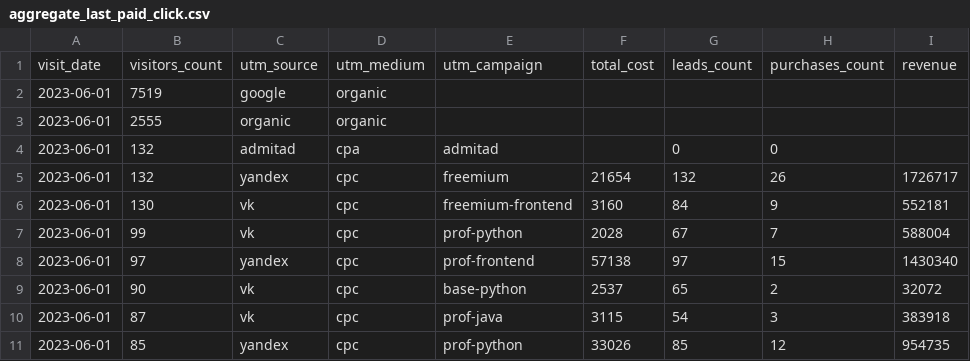
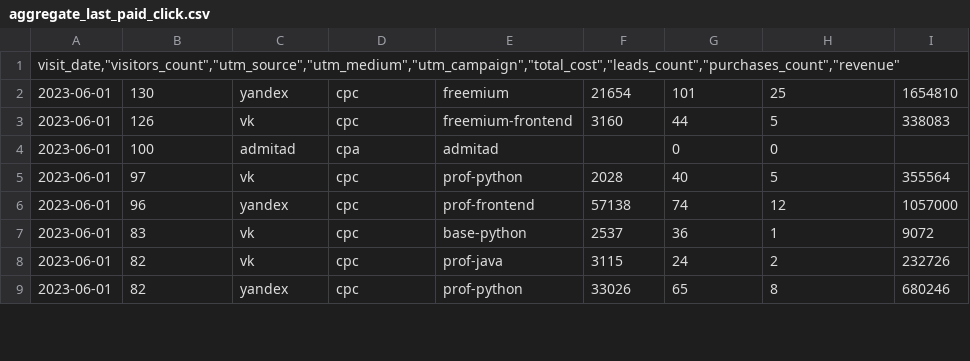
Before and after one commit to ljaimesm23/data-analyst-project-279, a CSV file: aggregate_last_paid_click.csv, drawn as a sheet; only a part is shown; the diff covers the shown part only.

Commit message:
Add files via upload

```diff
--- a/aggregate_last_paid_click.csv
+++ b/aggregate_last_paid_click.csv
@@ -1,11 +1,9 @@
-"visit_date","visitors_count","utm_source","utm_medium","utm_campaign","total_cost","leads_count","purchases_count","revenue"
-2023-06-01,7519,google,organic,,,,,
-2023-06-01,2555,organic,organic,,,,,
-2023-06-01,132,admitad,cpa,admitad,,0,0,
-2023-06-01,132,yandex,cpc,freemium,21654,132,26,1726717
-2023-06-01,130,vk,cpc,freemium-frontend,3160,84,9,552181
-2023-06-01,99,vk,cpc,prof-python,2028,67,7,588004
-2023-06-01,97,yandex,cpc,prof-frontend,57138,97,15,1430340
-2023-06-01,90,vk,cpc,base-python,2537,65,2,32072
-2023-06-01,87,vk,cpc,prof-java,3115,54,3,383918
-2023-06-01,85,yandex,cpc,prof-python,33026,85,12,954735
+"visit_date,""visitors_count"",""utm_source"",""utm_medium"",""utm_campaign"",""total_cost"",""leads_count"",""purchases_count"",""revenue"""
+2023-06-01,130,yandex,cpc,freemium,21654,101,25,1654810
+2023-06-01,126,vk,cpc,freemium-frontend,3160,44,5,338083
+2023-06-01,100,admitad,cpa,admitad,,0,0,
+2023-06-01,97,vk,cpc,prof-python,2028,40,5,355564
+2023-06-01,96,yandex,cpc,prof-frontend,57138,74,12,1057000
+2023-06-01,83,vk,cpc,base-python,2537,36,1,9072
+2023-06-01,82,vk,cpc,prof-java,3115,24,2,232726
+2023-06-01,82,yandex,cpc,prof-python,33026,65,8,680246
```
Also changed, not shown: 3 added rows, 1 removed row and 14 edited cells elsewhere in this file.
